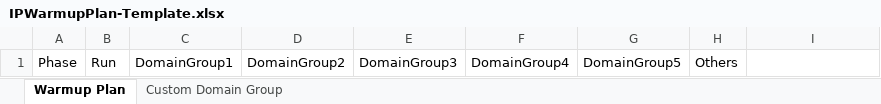
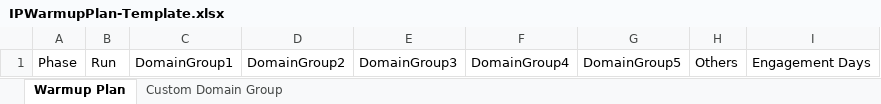
Before and after one commit to AdobeDocs/journey-optimizer.zh-Hans, an Excel workbook: help/using/configuration/assets/IPWarmupPlan-Template.xlsx, sheet Warmup Plan, drawn as a sheet; values as stored, in another font and other column widths than the file's, no borders; the diff names each change by its address in the sheet, - before the commit and + after, or states it on an @@ line.

```diff
--- a/help/using/configuration/assets/IPWarmupPlan-Template.xlsx (sheet Warmup Plan)
+++ b/help/using/configuration/assets/IPWarmupPlan-Template.xlsx (sheet Warmup Plan)
-I1: (empty)
+I1: Engagement Days
```
Also changed, not shown: help/using/configuration/assets/IPWarmupPlan-Sample.xlsx, 3 other files.
